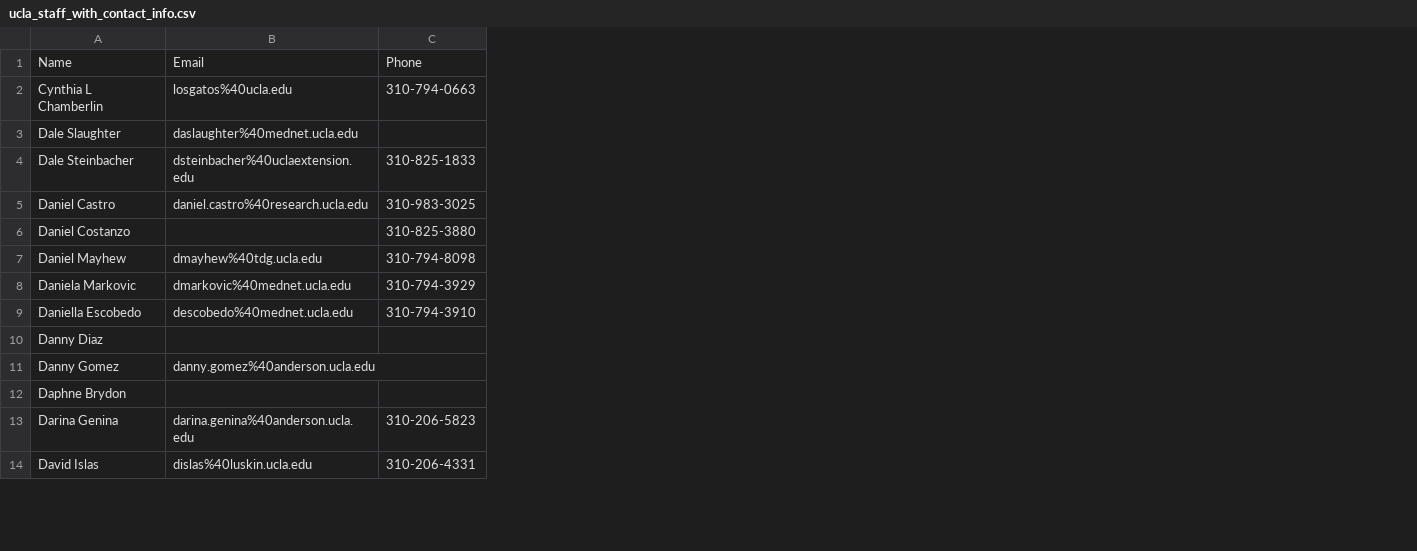
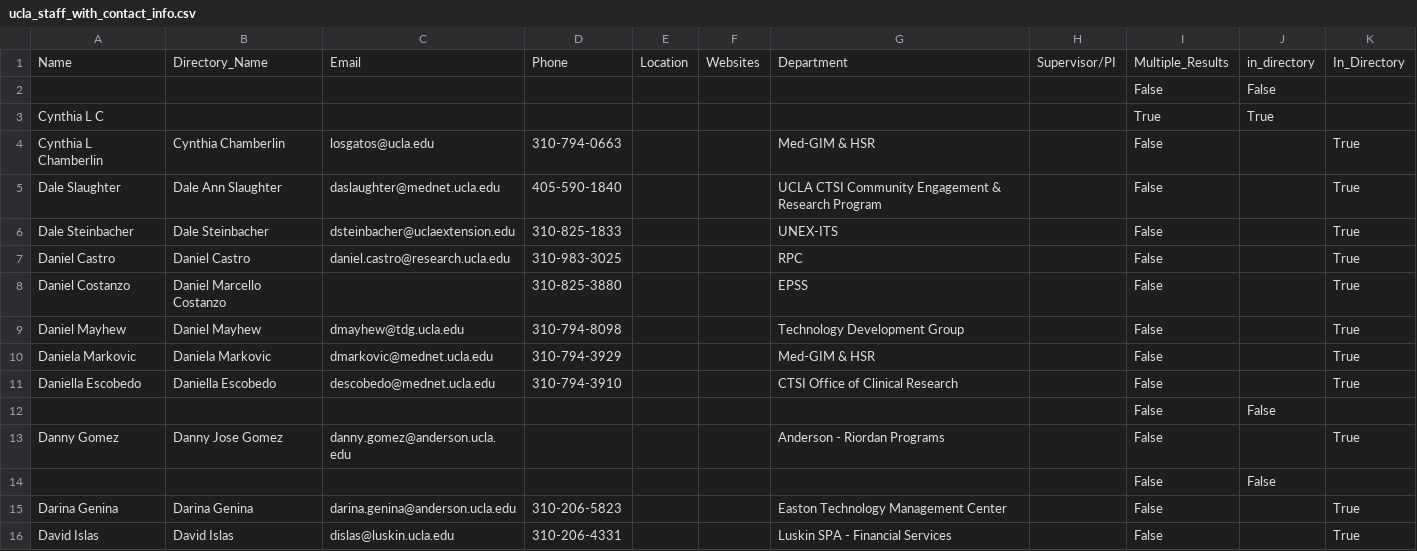
Before and after one commit to snowflakes918/data_scrapping, a CSV file: result/ucla_staff_with_contact_info.csv, drawn as a sheet; only a part is shown; removed rows and columns are numbered as before the commit, all else as after; the diff covers the shown part only; the diff names each change by its address in the sheet, - before the commit and + after, or states it on an @@ line.

```diff
--- a/result/ucla_staff_with_contact_info.csv
+++ b/result/ucla_staff_with_contact_info.csv
-column B, rows 1-14: Email | losgatos%40ucla.edu | daslaughter%40mednet.ucla.edu | dsteinbacher%40uclaextension.edu | daniel.castro%40research.ucla.edu |  | dmayhew%40tdg.ucla.edu | dmarkovic%40mednet.ucla.edu | descobedo%40mednet.ucla.edu |  | danny.gomez%40anderson.ucla.edu |  | darina.genina%40anderson.ucla.edu | dislas%40luskin.ucla.edu
+column B, row 1: Directory_Name; rows 4-16: Cynthia Chamberlin | Dale Ann Slaughter | Dale Steinbacher | Daniel Castro | Daniel Marcello Costanzo | Daniel Mayhew | Daniela Markovic | Daniella Escobedo |  | Danny Jose Gomez |  | Darina Genina | David Islas
+column C, row 1: Email; rows 4-16: losgatos@ucla.edu | daslaughter@mednet.ucla.edu | dsteinbacher@uclaextension.edu | daniel.castro@research.ucla.edu |  | dmayhew@tdg.ucla.edu | dmarkovic@mednet.ucla.edu | descobedo@mednet.ucla.edu |  | danny.gomez@anderson.ucla.edu |  | darina.genina@anderson.ucla.edu | dislas@luskin.ucla.edu
+column E, row 1: Location
+column F, row 1: Websites
+column G, row 1: Department; rows 4-16: Med-GIM & HSR | UCLA CTSI Community Engagement & Research Program | UNEX-ITS | RPC | EPSS | Technology Development Group | Med-GIM & HSR | CTSI Office of Clinical Research |  | Anderson - Riordan Programs |  | Easton Technology Management Center | Luskin SPA - Financial Services
+column H, row 1: Supervisor/PI
+column I, row 1: Multiple_Results; rows 4-16: all False
+column J, row 1: in_directory; rows 12-14: False |  | False
+column K, row 1: In_Directory; rows 4-16: True | True | True | True | True | True | True | True |  | True |  | True | True
+row 2:  |  |  |  |  |  |  |  | False | False
+row 3: Cynthia L C |  |  |  |  |  |  |  | True | True
-D5: (empty)
+D5: 405-590-1840
-A12: Danny Diaz
+A12: (empty)
-A14: Daphne Brydon
+A14: (empty)
```
Also changed, not shown: 16 edited cells elsewhere in this file, 2 other files.
